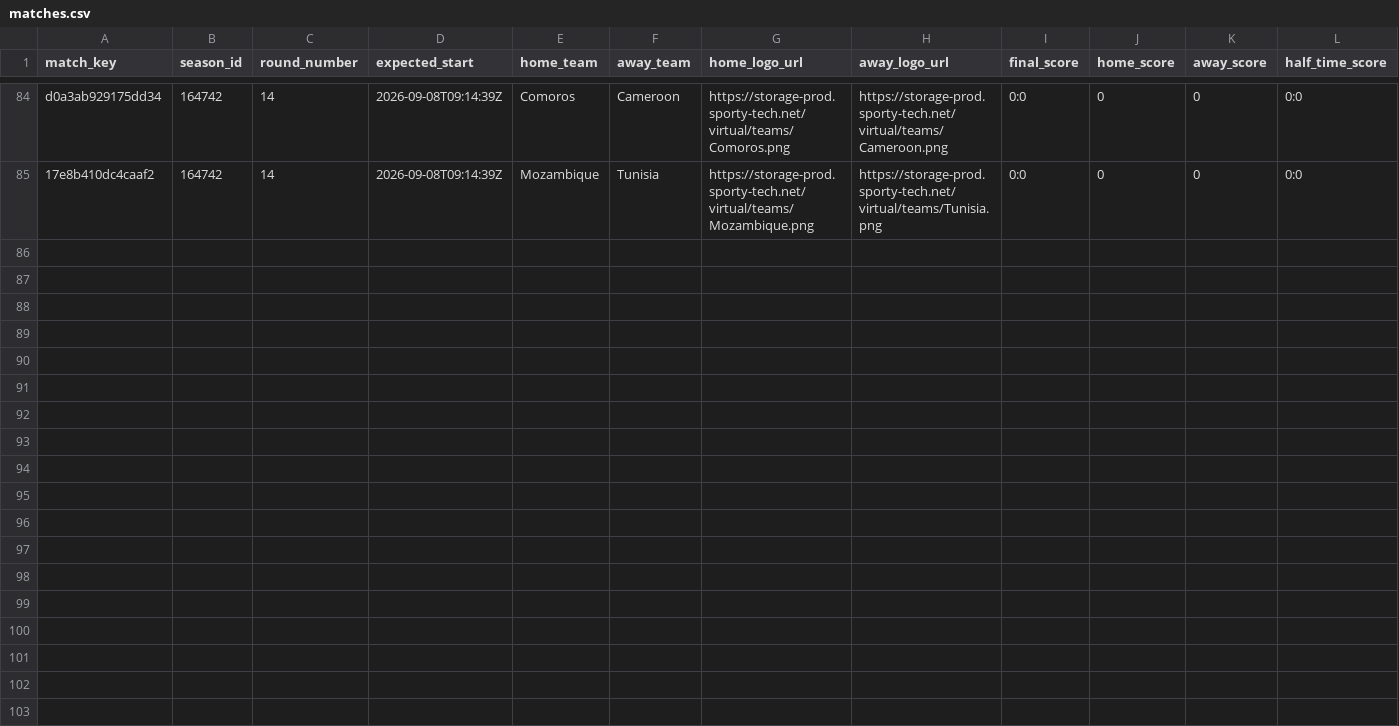
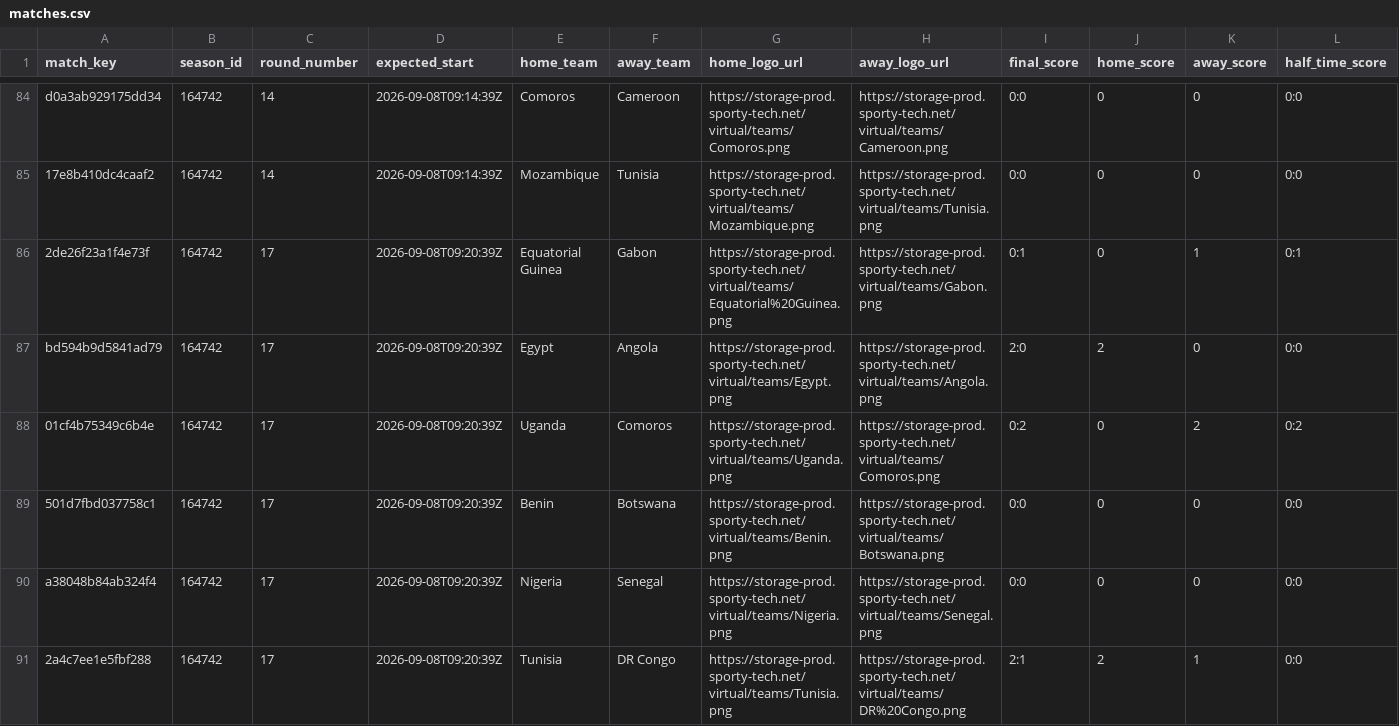
Before and after one commit to michaeldiary77-sys/virtual-leagues-collector, a CSV file: data/8060_coupe-d-afrique/matches.csv, drawn as a sheet; only a part is shown, gaps mark what is left out; rows hold the shown columns only; the diff covers the shown part only; the diff names each change by its address in the sheet, - before the commit and + after, or states it on an @@ line.

```diff
--- a/data/8060_coupe-d-afrique/matches.csv
+++ b/data/8060_coupe-d-afrique/matches.csv
+row 86: 2de26f23a1f4e73f | 164742 | 17 | 2026-09-08T09:20:39Z | Equatorial Guinea | Gabon | https://storage-prod.sporty-tech.net/virtual/teams/Equatorial%20Guinea.png | https://storage-prod.sporty-tech.net/virtual/teams/Gabon.png | 0:1 | 0 | 1 | 0:1
+row 87: bd594b9d5841ad79 | 164742 | 17 | 2026-09-08T09:20:39Z | Egypt | Angola | https://storage-prod.sporty-tech.net/virtual/teams/Egypt.png | https://storage-prod.sporty-tech.net/virtual/teams/Angola.png | 2:0 | 2 | 0 | 0:0
+row 88: 01cf4b75349c6b4e | 164742 | 17 | 2026-09-08T09:20:39Z | Uganda | Comoros | https://storage-prod.sporty-tech.net/virtual/teams/Uganda.png | https://storage-prod.sporty-tech.net/virtual/teams/Comoros.png | 0:2 | 0 | 2 | 0:2
+row 89: 501d7fbd037758c1 | 164742 | 17 | 2026-09-08T09:20:39Z | Benin | Botswana | https://storage-prod.sporty-tech.net/virtual/teams/Benin.png | https://storage-prod.sporty-tech.net/virtual/teams/Botswana.png | 0:0 | 0 | 0 | 0:0
+row 90: a38048b84ab324f4 | 164742 | 17 | 2026-09-08T09:20:39Z | Nigeria | Senegal | https://storage-prod.sporty-tech.net/virtual/teams/Nigeria.png | https://storage-prod.sporty-tech.net/virtual/teams/Senegal.png | 0:0 | 0 | 0 | 0:0
+row 91: 2a4c7ee1e5fbf288 | 164742 | 17 | 2026-09-08T09:20:39Z | Tunisia | DR Congo | https://storage-prod.sporty-tech.net/virtual/teams/Tunisia.png | https://storage-prod.sporty-tech.net/virtual/teams/DR%20Congo.png | 2:1 | 2 | 1 | 0:0
```
Also changed, not shown: 6 added rows elsewhere in this file, data/8035_english-league/matches.csv, data/8037_spanish-league/matches.csv, 42 other files.
